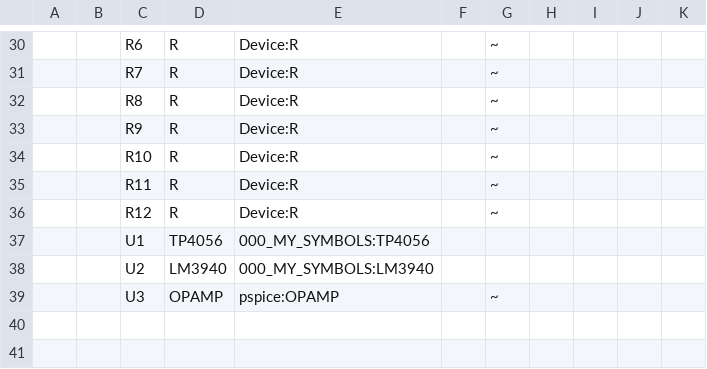
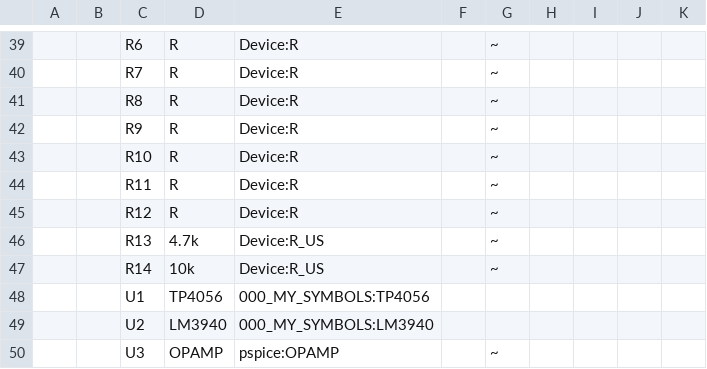
Before and after one commit to the-user-created/EEE3088F-Team-9, a CSV file: PCB/main/main.csv, drawn as a sheet; only a part is shown, gaps mark what is left out; the shorter side is filled out with more unchanged rows; the diff covers the shown part only; the diff names each change by its address in the sheet, - before the commit and + after, or states it on an @@ line.

```diff
--- a/PCB/main/main.csv
+++ b/PCB/main/main.csv
+row 46:  |  | R13 | 4.7k | Device:R_US |  | ~
+row 47:  |  | R14 | 10k | Device:R_US |  | ~
```
Also changed, not shown: 25 added rows, 5 edited cells and row numbers in column A elsewhere in this file, 12 other files.
